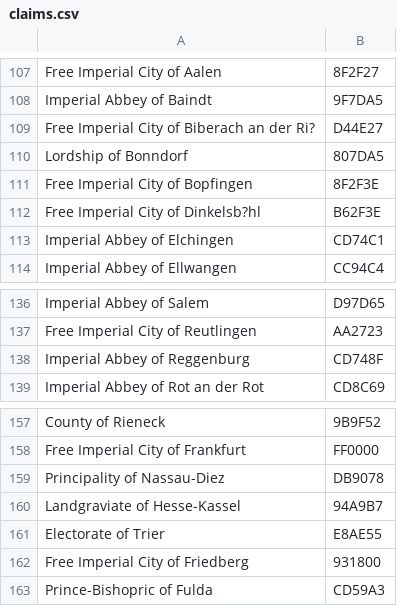
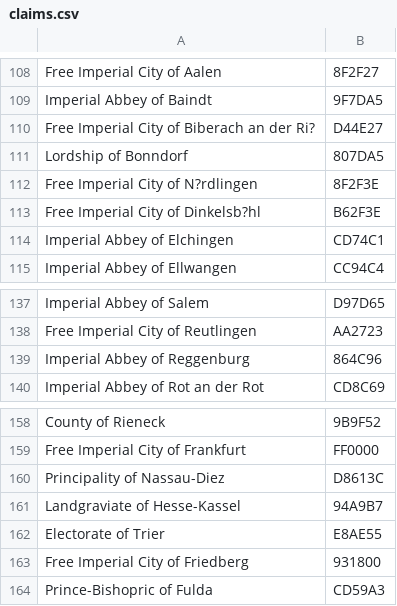
Before and after one commit to InYourHeart/Cop-Viewer, a CSV file: Resources/data/claims.csv, drawn as a sheet; only a part is shown, gaps mark what is left out; the diff covers the shown part only.

```diff
--- a/Resources/data/claims.csv
+++ b/Resources/data/claims.csv
@@ -110,3 +111,3 @@ Free Imperial City of Biberach an der Ri?;D44E27
 Lordship of Bonndorf;807DA5
-Free Imperial City of Bopfingen;8F2F3E
+Free Imperial City of N?rdlingen;8F2F3E
 Free Imperial City of Dinkelsb?hl;B62F3E
@@ -137,3 +138,3 @@ Imperial Abbey of Salem;D97D65
 Free Imperial City of Reutlingen;AA2723
-Imperial Abbey of Reggenburg;CD748F
+Imperial Abbey of Reggenburg;864C96
 Imperial Abbey of Rot an der Rot;CD8C69
@@ -158,3 +159,3 @@ County of Rieneck;9B9F52
 Free Imperial City of Frankfurt;FF0000
-Principality of Nassau-Diez;DB9078
+Principality of Nassau-Diez;D8613C
 Landgraviate of Hesse-Kassel;94A9B7
```
Also changed, not shown: 31 added rows and 5 edited cells elsewhere in this file, Resources/data/cities.csv, 13 other files.
